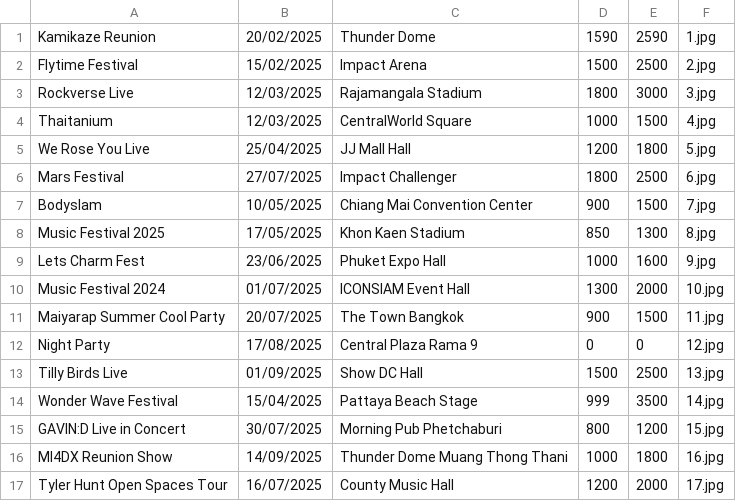
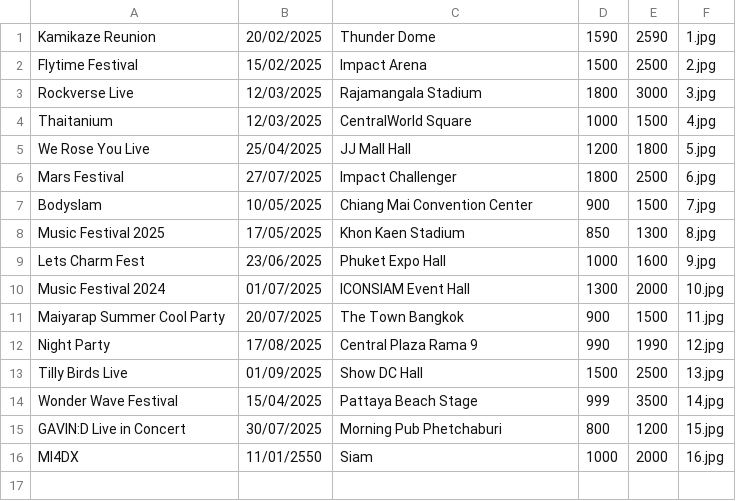
Before and after one commit to teelol456/Concert-KU-Ticket, a CSV file: File/Concert.csv, drawn as a sheet.

```diff
--- a/File/Concert.csv
+++ b/File/Concert.csv
@@ -11,3 +11,3 @@ Music Festival 2024,01/07/2025,ICONSIAM Event Hall,1300,2000,10.jpg
 Maiyarap Summer Cool Party,20/07/2025,The Town Bangkok,900,1500,11.jpg
-Night Party,17/08/2025,Central Plaza Rama 9,0,0,12.jpg
+Night Party,17/08/2025,Central Plaza Rama 9,990,1990,12.jpg
 Tilly Birds Live,01/09/2025,Show DC Hall,1500,2500,13.jpg
@@ -15,3 +15,2 @@ Wonder Wave Festival,15/04/2025,Pattaya Beach Stage,999,3500,14.jpg
 GAVIN:D Live in Concert,30/07/2025,Morning Pub Phetchaburi,800,1200,15.jpg
-MI4DX Reunion Show,14/09/2025,Thunder Dome Muang Thong Thani,1000,1800,16.jpg
-Tyler Hunt Open Spaces Tour,16/07/2025,County Music Hall,1200,2000,17.jpg
+MI4DX,11/01/2550,Siam,1000,2000,16.jpg
```
Also changed, not shown: File/Booking.csv, 6 other files.
